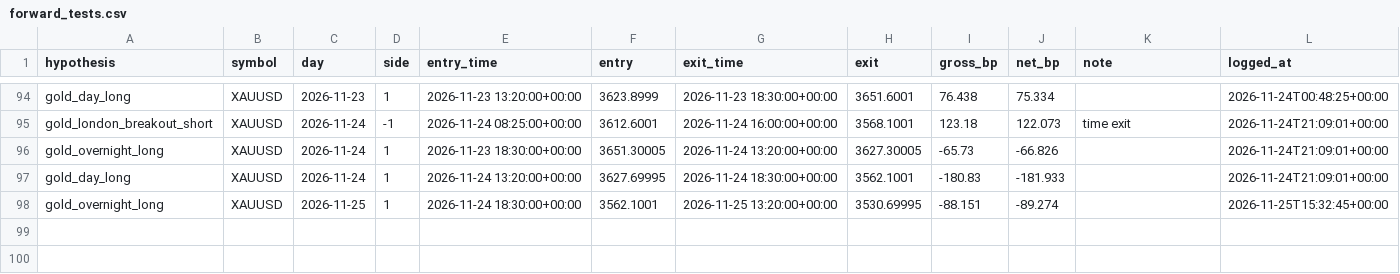
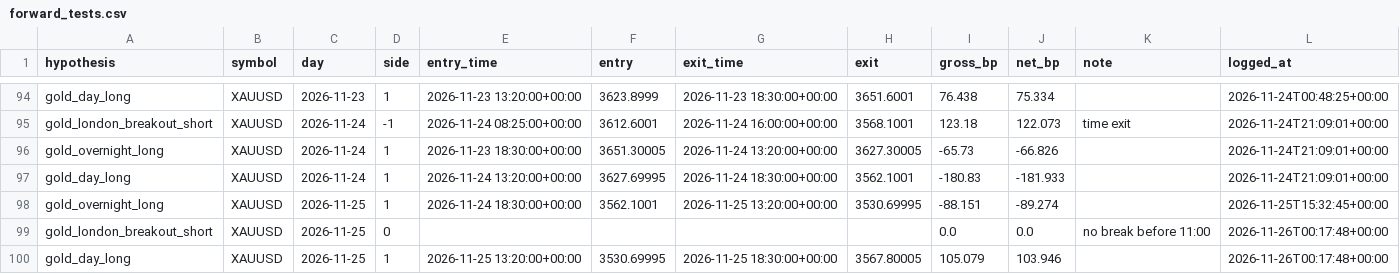
Before and after one commit to sobhansbp/Trade-, a CSV file: journal/forward_tests.csv, drawn as a sheet; only a part is shown, gaps mark what is left out.

```diff
--- a/journal/forward_tests.csv
+++ b/journal/forward_tests.csv
@@ -98 +98,3 @@ gold_day_long,XAUUSD,2026-11-24,1,2026-11-24 13:20:00+00:00,3627.69995,2026-11-2
 gold_overnight_long,XAUUSD,2026-11-25,1,2026-11-24 18:30:00+00:00,3562.1001,2026-11-25 13:20:00+00:00,3530.69995,-88.151,-89.274,,2026-11-25T15:32:45+00:00
+gold_london_breakout_short,XAUUSD,2026-11-25,0,,,,,0.0,0.0,no break before 11:00,2026-11-26T00:17:48+00:00
+gold_day_long,XAUUSD,2026-11-25,1,2026-11-25 13:20:00+00:00,3530.69995,2026-11-25 18:30:00+00:00,3567.80005,105.079,103.946,,2026-11-26T00:17:48+00:00
```
Also changed, not shown: journal/news_scores.csv, journal/paper_equity.csv, 5 other files.
